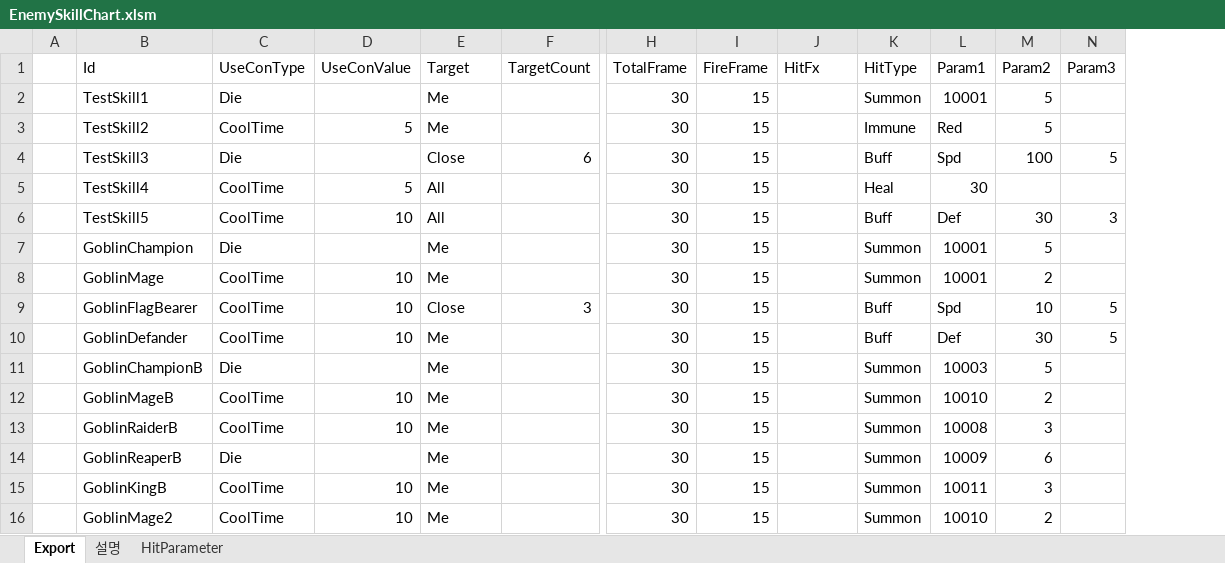
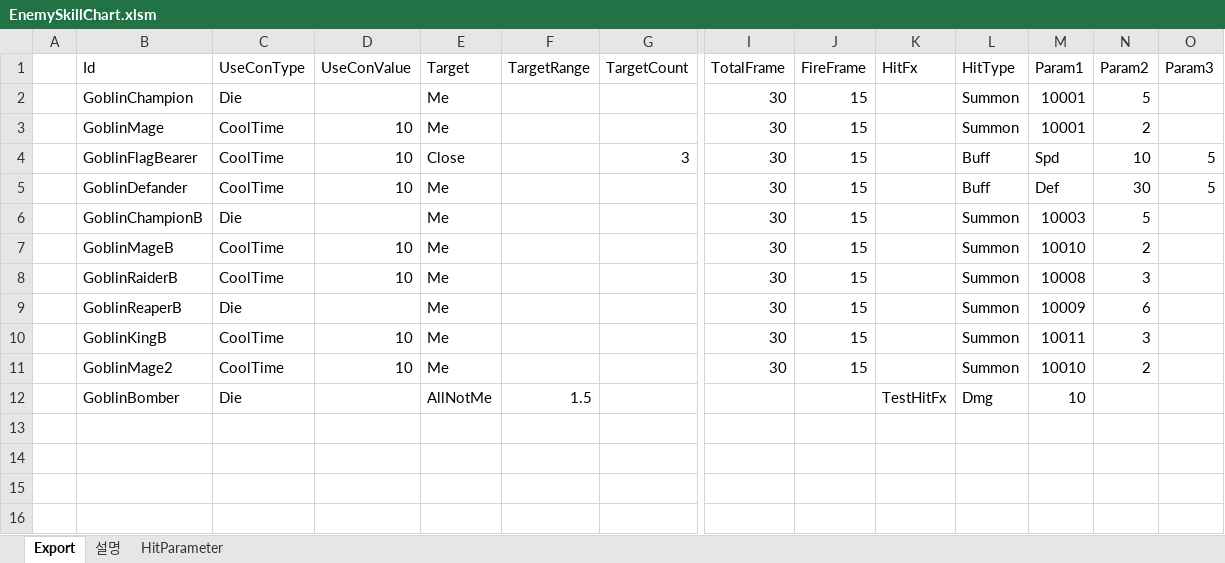
Before and after one commit to BlindBullet/ProjectDF, an Excel workbook: Assets/DataTables~/EnemySkillChart.xlsm, sheet Export, drawn as a sheet; only a part is shown, gaps mark what is left out; values as stored, in another font and other column widths than the file's, no borders; charts and pictures not drawn; removed rows and columns are numbered as before the commit, all else as after; rows hold the shown columns only; the diff names each change by its address in the sheet, - before the commit and + after, or states it on an @@ line.

```diff
--- a/Assets/DataTables~/EnemySkillChart.xlsm (sheet Export)
+++ b/Assets/DataTables~/EnemySkillChart.xlsm (sheet Export)
+column F (TargetRange), empty
-row 2:  | TestSkill1 | Die |  | Me |  | 30 | 15 |  | Summon | 10001 | 5
-row 3:  | TestSkill2 | CoolTime | 5 | Me |  | 30 | 15 |  | Immune | Red | 5
-row 4:  | TestSkill3 | Die |  | Close | 6 | 30 | 15 |  | Buff | Spd | 100 | 5
-row 5:  | TestSkill4 | CoolTime | 5 | All |  | 30 | 15 |  | Heal | 30
-row 6:  | TestSkill5 | CoolTime | 10 | All |  | 30 | 15 |  | Buff | Def | 30 | 3
+row 12:  | GoblinBomber | Die |  | AllNotMe | 1.5 |  |  |  | TestHitFx | Dmg | 10
```
Also changed, not shown: charts or pictures, Assets/DataTables~/EnemyChart.xlsm, 5 other files.
